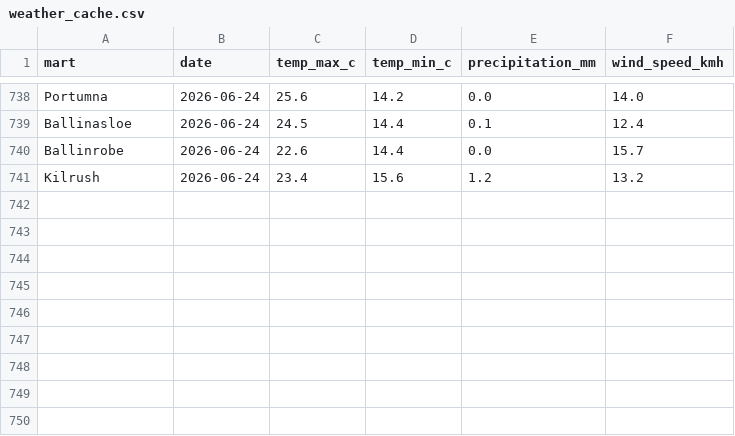
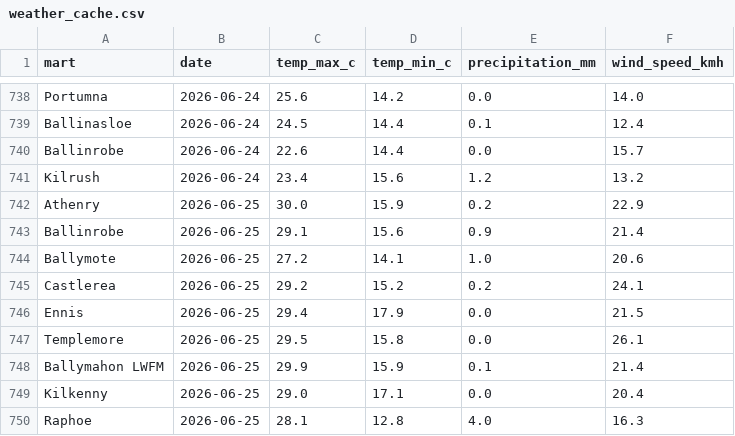
Before and after one commit to JohnScanlan/MartIndex, a CSV file: weather_cache.csv, drawn as a sheet; only a part is shown, gaps mark what is left out.

Commit message:
Daily data update 2026-06-26

```diff
--- a/weather_cache.csv
+++ b/weather_cache.csv
@@ -741 +741,10 @@ Ballinrobe,2026-06-24,22.6,14.4,0.0,15.7
 Kilrush,2026-06-24,23.4,15.6,1.2,13.2
+Athenry,2026-06-25,30.0,15.9,0.2,22.9
+Ballinrobe,2026-06-25,29.1,15.6,0.9,21.4
+Ballymote,2026-06-25,27.2,14.1,1.0,20.6
+Castlerea,2026-06-25,29.2,15.2,0.2,24.1
+Ennis,2026-06-25,29.4,17.9,0.0,21.5
+Templemore,2026-06-25,29.5,15.8,0.0,26.1
+Ballymahon LWFM,2026-06-25,29.9,15.9,0.1,21.4
+Kilkenny,2026-06-25,29.0,17.1,0.0,20.4
+Raphoe,2026-06-25,28.1,12.8,4.0,16.3
```
Also changed, not shown: 1 other file.
